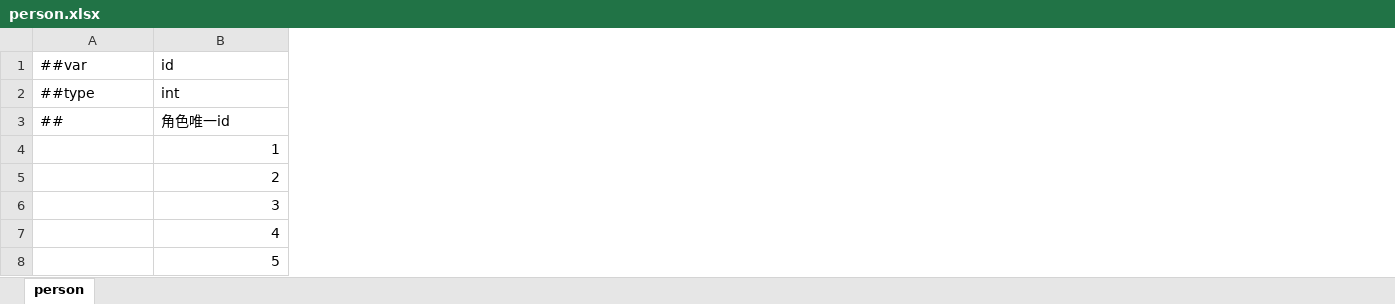
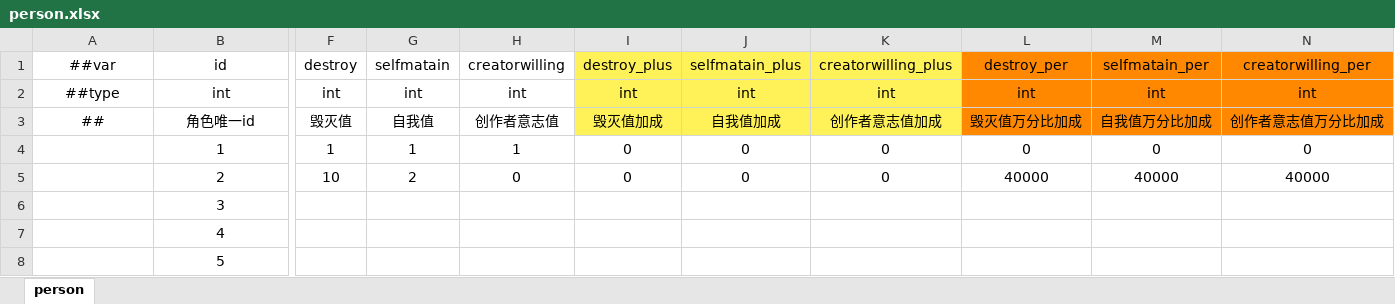
Before and after one commit to SaluteBEE/Hippo-s-Epic, an Excel workbook: DataTables/Datas/person.xlsx, sheet person, drawn as a sheet; only a part is shown, gaps mark what is left out; values as stored, in another font and other column widths than the file's, no borders; the diff covers the shown part only; the diff names each change by its address in the sheet, - before the commit and + after, or states it on an @@ line.

```diff
--- a/DataTables/Datas/person.xlsx (sheet person)
+++ b/DataTables/Datas/person.xlsx (sheet person)
+column F, rows 1-5: destroy | int | 毁灭值 | 1 | 10
+column G, rows 1-5: selfmatain | int | 自我值 | 1 | 2
+column H, rows 1-5: creatorwilling | int | 创作者意志值 | 1 | 0
+column I, rows 1-5: destroy_plus | int | 毁灭值加成 | 0 | 0
+column J, rows 1-5: selfmatain_plus | int | 自我值加成 | 0 | 0
+column K, rows 1-5: creatorwilling_plus | int | 创作者意志值加成 | 0 | 0
+column L, rows 1-5: destroy_per | int | 毁灭值万分比加成 | 0 | 40000
+column M, rows 1-5: selfmatain_per | int | 自我值万分比加成 | 0 | 40000
+column N, rows 1-5: creatorwilling_per | int | 创作者意志值万分比加成 | 0 | 40000
-A1:B3 alignment: left
+A1:B3 alignment: center
-B4:B8 alignment: right
+B4:B8 alignment: center
```
Also changed, not shown: 9 edited cells, cell formats and merged cells elsewhere in this sheet, 1 other file.
